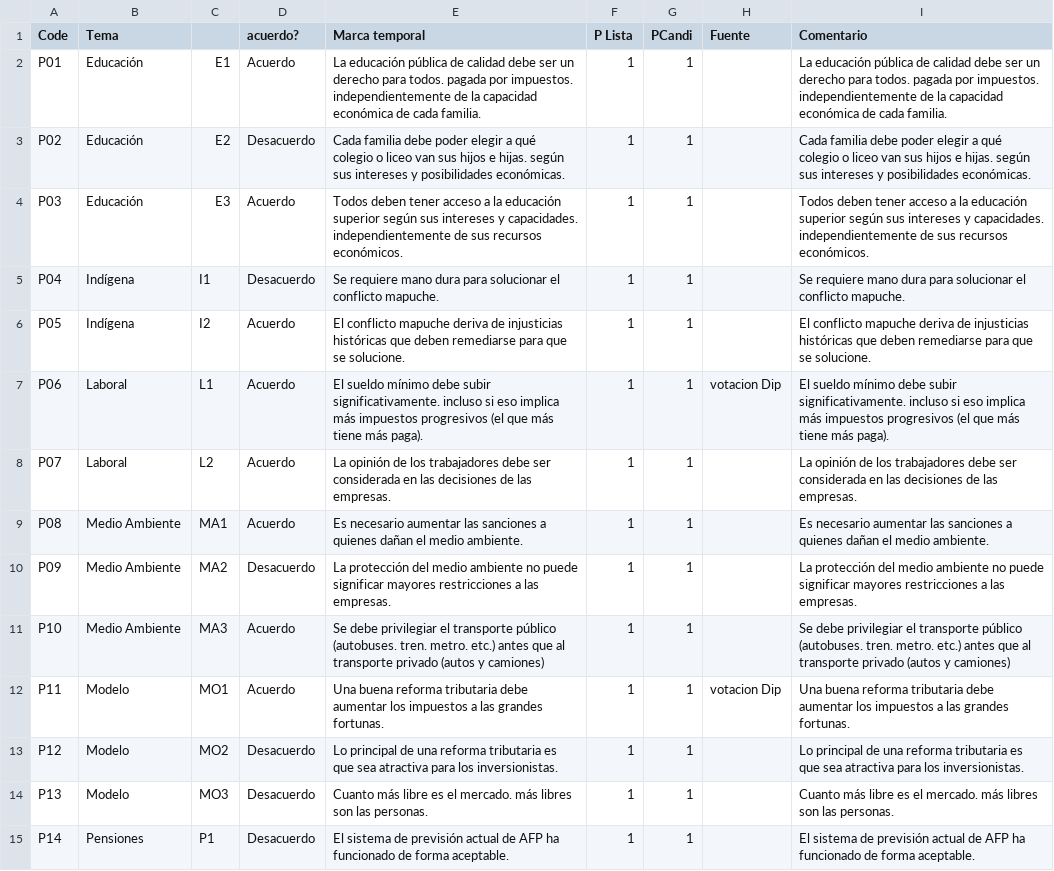
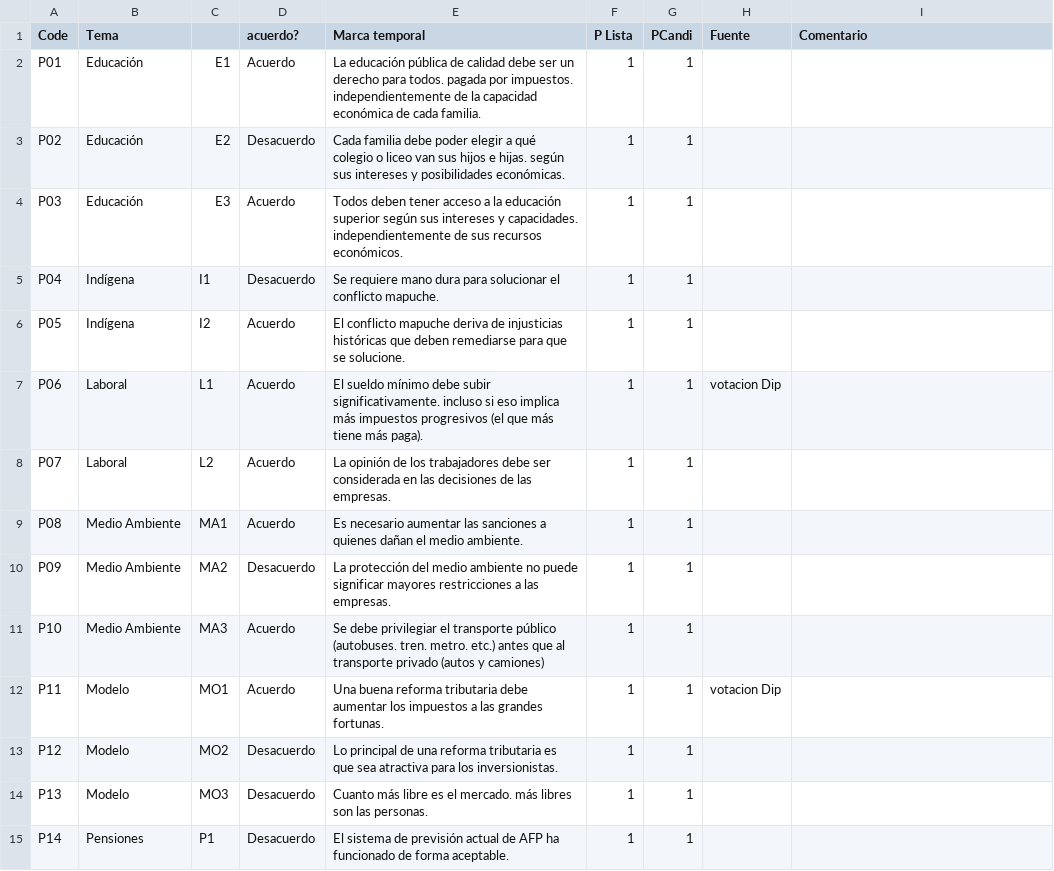
Before and after one commit to setinfospa/brujula-constituyente, a CSV file: src/database/Preguntas.csv, drawn as a sheet; only a part is shown; the diff covers the shown part only; the diff names each change by its address in the sheet, - before the commit and + after, or states it on an @@ line.

```diff
--- a/src/database/Preguntas.csv
+++ b/src/database/Preguntas.csv
-I2 (Comentario): La educación pública de calidad debe ser un derecho para todos. pagada por impuestos. independientemente de la capacidad económica de cada familia.
+I2 (Comentario): (empty)
-I3 (Comentario): Cada familia debe poder elegir a qué colegio o liceo van sus hijos e hijas. según sus intereses y posibilidades económicas.
+I3 (Comentario): (empty)
-I4 (Comentario): Todos deben tener acceso a la educación superior según sus intereses y capacidades. independientemente de sus recursos económicos.
+I4 (Comentario): (empty)
-I5 (Comentario): Se requiere mano dura para solucionar el conflicto mapuche.
+I5 (Comentario): (empty)
-I6 (Comentario): El conflicto mapuche deriva de injusticias históricas que deben remediarse para que se solucione.
+I6 (Comentario): (empty)
-I7 (Comentario): El sueldo mínimo debe subir significativamente. incluso si eso implica más impuestos progresivos (el que más tiene más paga).
+I7 (Comentario): (empty)
-I8 (Comentario): La opinión de los trabajadores debe ser considerada en las decisiones de las empresas.
+I8 (Comentario): (empty)
-I9 (Comentario): Es necesario aumentar las sanciones a quienes dañan el medio ambiente.
+I9 (Comentario): (empty)
-I10 (Comentario): La protección del medio ambiente no puede significar mayores restricciones a las empresas.
+I10 (Comentario): (empty)
-I11 (Comentario): Se debe privilegiar el transporte público (autobuses. tren. metro. etc.) antes que al transporte privado (autos y camiones)
+I11 (Comentario): (empty)
-I12 (Comentario): Una buena reforma tributaria debe aumentar los impuestos a las grandes fortunas.
+I12 (Comentario): (empty)
-I13 (Comentario): Lo principal de una reforma tributaria es que sea atractiva para los inversionistas.
+I13 (Comentario): (empty)
-I14 (Comentario): Cuanto más libre es el mercado. más libres son las personas.
+I14 (Comentario): (empty)
-I15 (Comentario): El sistema de previsión actual de AFP ha funcionado de forma aceptable.
+I15 (Comentario): (empty)
```
Also changed, not shown: 33 edited cells elsewhere in this file.
